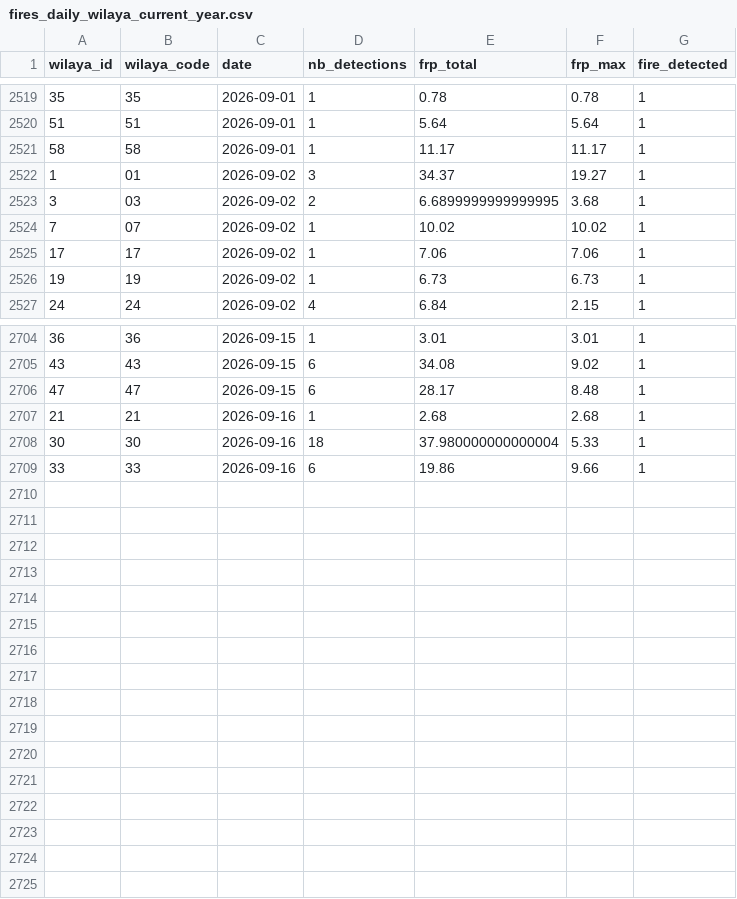
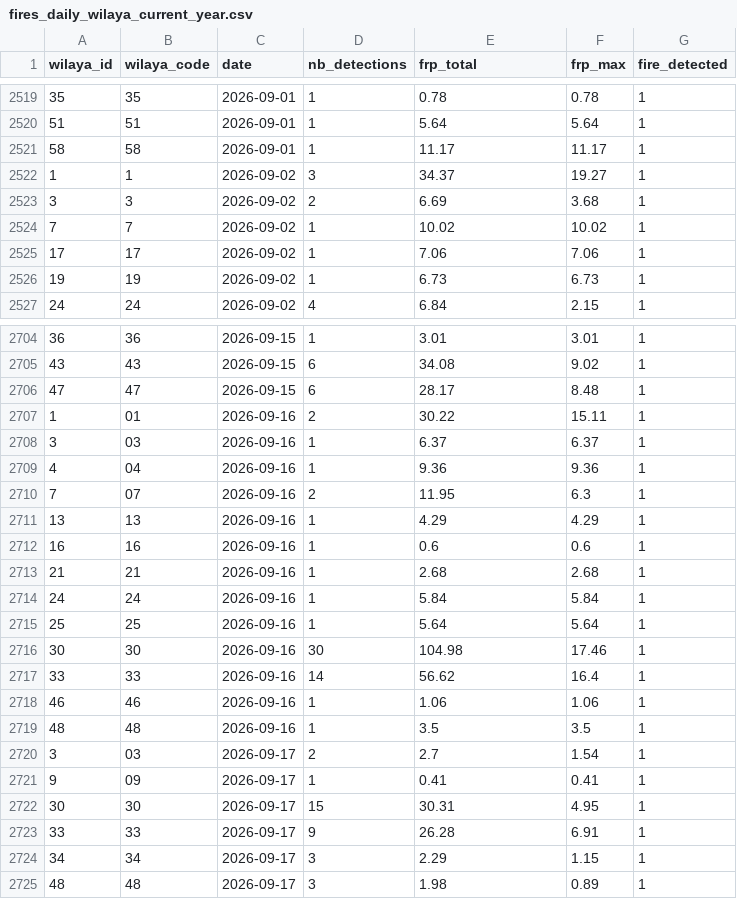
Before and after one commit to kenzakab16/firerisk-dz-data, a CSV file: data/processed/fires_daily_wilaya_current_year.csv, drawn as a sheet; only a part is shown, gaps mark what is left out.

```diff
--- a/data/processed/fires_daily_wilaya_current_year.csv
+++ b/data/processed/fires_daily_wilaya_current_year.csv
@@ -2521,5 +2521,5 @@ wilaya_id,wilaya_code,date,nb_detections,frp_total,frp_max,fire_detected
 58,58,2026-09-01,1,11.17,11.17,1
-1,01,2026-09-02,3,34.37,19.27,1
-3,03,2026-09-02,2,6.6899999999999995,3.68,1
-7,07,2026-09-02,1,10.02,10.02,1
+1,1,2026-09-02,3,34.37,19.27,1
+3,3,2026-09-02,2,6.69,3.68,1
+7,7,2026-09-02,1,10.02,10.02,1
 17,17,2026-09-02,1,7.06,7.06,1
@@ -2706,4 +2706,20 @@ wilaya_id,wilaya_code,date,nb_detections,frp_total,frp_max,fire_detected
 47,47,2026-09-15,6,28.17,8.48,1
+1,01,2026-09-16,2,30.22,15.11,1
+3,03,2026-09-16,1,6.37,6.37,1
+4,04,2026-09-16,1,9.36,9.36,1
+7,07,2026-09-16,2,11.95,6.3,1
+13,13,2026-09-16,1,4.29,4.29,1
+16,16,2026-09-16,1,0.6,0.6,1
 21,21,2026-09-16,1,2.68,2.68,1
-30,30,2026-09-16,18,37.980000000000004,5.33,1
-33,33,2026-09-16,6,19.86,9.66,1
+24,24,2026-09-16,1,5.84,5.84,1
+25,25,2026-09-16,1,5.64,5.64,1
+30,30,2026-09-16,30,104.98,17.46,1
+33,33,2026-09-16,14,56.62,16.4,1
+46,46,2026-09-16,1,1.06,1.06,1
+48,48,2026-09-16,1,3.5,3.5,1
+3,03,2026-09-17,2,2.7,1.54,1
+9,09,2026-09-17,1,0.41,0.41,1
+30,30,2026-09-17,15,30.31,4.95,1
+33,33,2026-09-17,9,26.28,6.91,1
+34,34,2026-09-17,3,2.29,1.15,1
+48,48,2026-09-17,3,1.98,0.89,1
```
Also changed, not shown: 2 other files.
